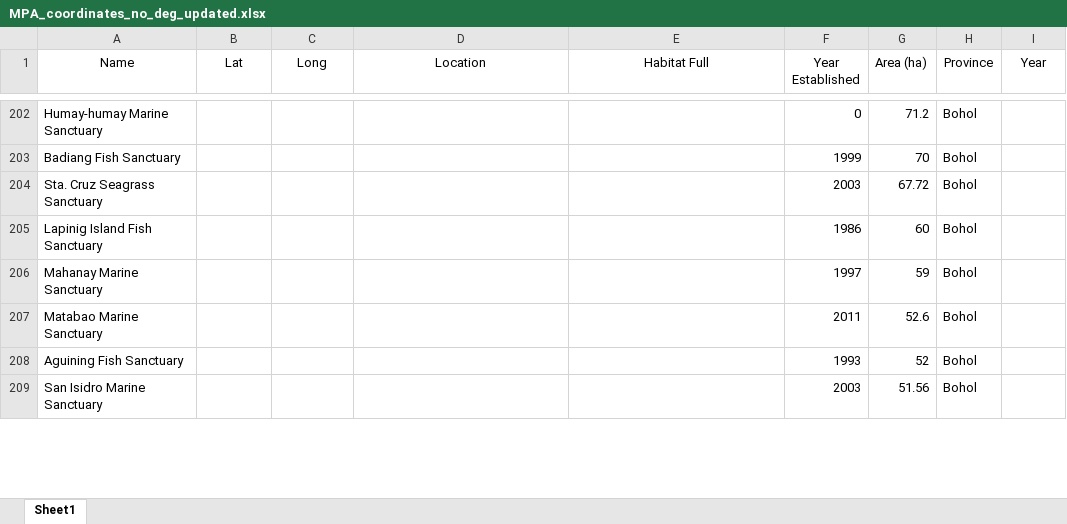
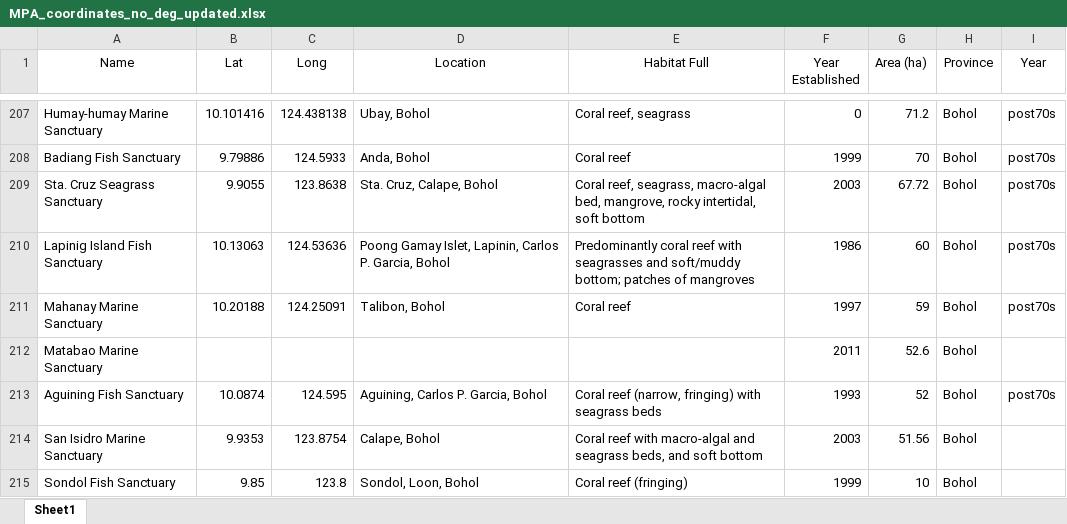
Before and after one commit to philippinespire/fish_biodiversity, an Excel workbook: data/MPA_coordinates_no_deg_updated.xlsx, sheet Sheet1, drawn as a sheet; only a part is shown, gaps mark what is left out; values as stored, in another font and other column widths than the file's, no borders; addresses are those after the commit; the diff covers the shown part only; the diff names each change by its address in the sheet, - before the commit and + after, or states it on an @@ line.

```diff
--- a/data/MPA_coordinates_no_deg_updated.xlsx (sheet Sheet1)
+++ b/data/MPA_coordinates_no_deg_updated.xlsx (sheet Sheet1)
-B207 (Lat): (empty)
+B207 (Lat): 10.101416
-C207 (Long): (empty)
+C207 (Long): 124.438138
-D207 (Location): (empty)
+D207 (Location): Ubay, Bohol
-E207 (Habitat Full): (empty)
+E207 (Habitat Full): Coral reef, seagrass
-I207:I211 (Year): (empty)
+I207:I211 (Year): post70s
-B208 (Lat): (empty)
+B208 (Lat): 9.79886
-C208 (Long): (empty)
+C208 (Long): 124.5933
-D208 (Location): (empty)
+D208 (Location): Anda, Bohol
-E208 (Habitat Full): (empty)
+E208 (Habitat Full): Coral reef
-B209 (Lat): (empty)
+B209 (Lat): 9.9055
-C209 (Long): (empty)
+C209 (Long): 123.8638
-D209 (Location): (empty)
+D209 (Location): Sta. Cruz, Calape, Bohol
-E209 (Habitat Full): (empty)
+E209 (Habitat Full): Coral reef, seagrass, macro-algal bed, mangrove, rocky intertidal, soft bottom
-B210 (Lat): (empty)
+B210 (Lat): 10.13063
-C210 (Long): (empty)
+C210 (Long): 124.53636
-D210 (Location): (empty)
+D210 (Location): Poong Gamay Islet, Lapinin, Carlos P. Garcia, Bohol
-E210 (Habitat Full): (empty)
+E210 (Habitat Full): Predominantly coral reef with seagrasses and soft/muddy bottom; patches of mangroves
-B211 (Lat): (empty)
+B211 (Lat): 10.20188
-C211 (Long): (empty)
+C211 (Long): 124.25091
-D211 (Location): (empty)
+D211 (Location): Talibon, Bohol
-E211 (Habitat Full): (empty)
+E211 (Habitat Full): Coral reef
-B213 (Lat): (empty)
+B213 (Lat): 10.0874
-C213 (Long): (empty)
+C213 (Long): 124.595
-D213 (Location): (empty)
+D213 (Location): Aguining, Carlos P. Garcia, Bohol
-E213 (Habitat Full): (empty)
+E213 (Habitat Full): Coral reef (narrow, fringing) with seagrass beds
-I213 (Year): (empty)
+I213 (Year): post70s
-B214 (Lat): (empty)
+B214 (Lat): 9.9353
-C214 (Long): (empty)
+C214 (Long): 123.8754
-D214 (Location): (empty)
+D214 (Location): Calape, Bohol
-E214 (Habitat Full): (empty)
+E214 (Habitat Full): Coral reef with macro-algal and seagrass beds, and soft bottom
+row 215: Sondol Fish Sanctuary | 9.85 | 123.8 | Sondol, Loon, Bohol | Coral reef (fringing) | 1999 | 10 | Bohol
```
Also changed, not shown: 67 added rows, 1 removed row and 272 edited cells elsewhere in this sheet, 1 other file.
